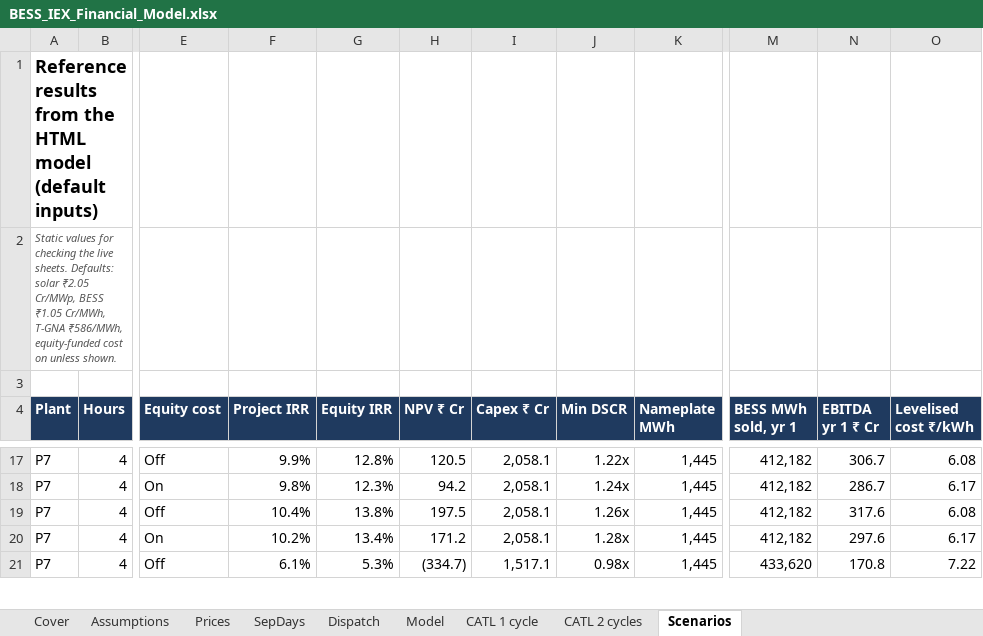
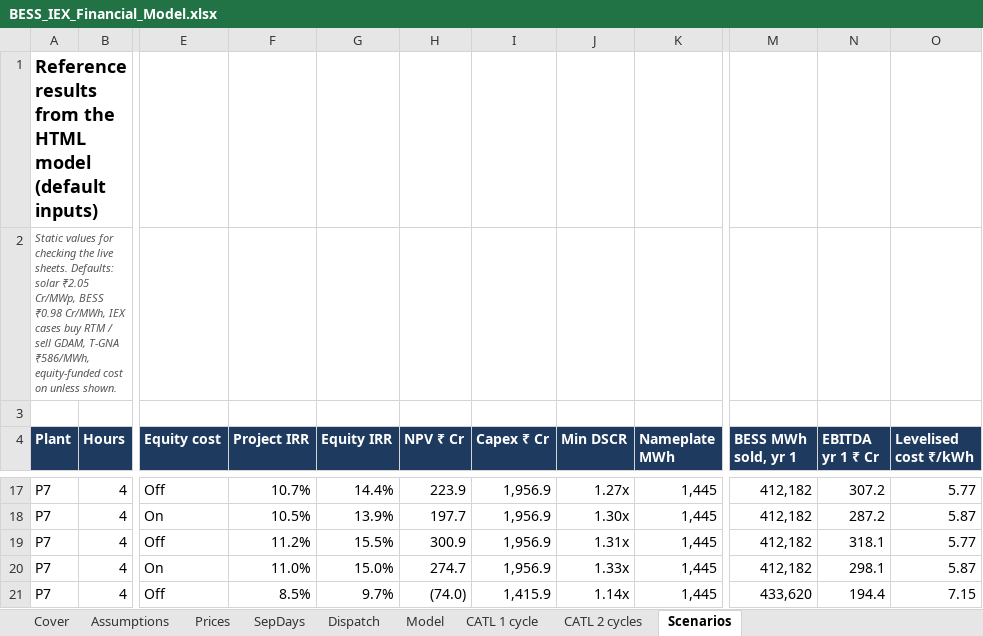
Before and after one commit to Ergplan/BESS-Energy-Sale, an Excel workbook: BESS_IEX_Financial_Model.xlsx, sheet Scenarios, drawn as a sheet; only a part is shown, gaps mark what is left out; values as stored, in another font and other column widths than the file's, no borders; the diff covers the shown part only; the diff names each change by its address in the sheet, - before the commit and + after, or states it on an @@ line.

```diff
--- a/BESS_IEX_Financial_Model.xlsx (sheet Scenarios)
+++ b/BESS_IEX_Financial_Model.xlsx (sheet Scenarios)
-A2 (Plant): …Cr/MWp, BESS ₹1.05 Cr/MWh, T-GNA ₹586/MWh,…
+A2 (Plant): …Cr/MWp, BESS ₹0.98 Cr/MWh, IEX cases buy RTM / sell GDAM, T-GNA ₹586/MWh,…
-F17 (Project IRR): 9.9%
+F17 (Project IRR): 10.7%
-G17 (Equity IRR): 12.8%
+G17 (Equity IRR): 14.4%
-H17 (NPV ₹ Cr): 120.5
+H17 (NPV ₹ Cr): 223.9
-I17:I20 (Capex ₹ Cr): 2,058.1
+I17:I20 (Capex ₹ Cr): 1,956.9
-J17 (Min DSCR): 1.22x
+J17 (Min DSCR): 1.27x
-N17 (EBITDA yr 1 ₹ Cr): 306.7
+N17 (EBITDA yr 1 ₹ Cr): 307.2
-O17 (Levelised cost ₹/kWh): 6.08
+O17 (Levelised cost ₹/kWh): 5.77
-F18 (Project IRR): 9.8%
+F18 (Project IRR): 10.5%
-G18 (Equity IRR): 12.3%
+G18 (Equity IRR): 13.9%
-H18 (NPV ₹ Cr): 94.2
+H18 (NPV ₹ Cr): 197.7
-J18 (Min DSCR): 1.24x
+J18 (Min DSCR): 1.30x
-N18 (EBITDA yr 1 ₹ Cr): 286.7
+N18 (EBITDA yr 1 ₹ Cr): 287.2
-O18 (Levelised cost ₹/kWh): 6.17
+O18 (Levelised cost ₹/kWh): 5.87
-F19 (Project IRR): 10.4%
+F19 (Project IRR): 11.2%
-G19 (Equity IRR): 13.8%
+G19 (Equity IRR): 15.5%
-H19 (NPV ₹ Cr): 197.5
+H19 (NPV ₹ Cr): 300.9
-J19 (Min DSCR): 1.26x
+J19 (Min DSCR): 1.31x
-N19 (EBITDA yr 1 ₹ Cr): 317.6
+N19 (EBITDA yr 1 ₹ Cr): 318.1
-O19 (Levelised cost ₹/kWh): 6.08
+O19 (Levelised cost ₹/kWh): 5.77
-F20 (Project IRR): 10.2%
+F20 (Project IRR): 11.0%
-G20 (Equity IRR): 13.4%
+G20 (Equity IRR): 15.0%
-H20 (NPV ₹ Cr): 171.2
+H20 (NPV ₹ Cr): 274.7
-J20 (Min DSCR): 1.28x
+J20 (Min DSCR): 1.33x
-N20 (EBITDA yr 1 ₹ Cr): 297.6
+N20 (EBITDA yr 1 ₹ Cr): 298.1
-O20 (Levelised cost ₹/kWh): 6.17
+O20 (Levelised cost ₹/kWh): 5.87
-F21 (Project IRR): 6.1%
+F21 (Project IRR): 8.5%
-G21 (Equity IRR): 5.3%
+G21 (Equity IRR): 9.7%
-H21 (NPV ₹ Cr): (334.7)
+H21 (NPV ₹ Cr): (74.0)
-I21 (Capex ₹ Cr): 1,517.1
+I21 (Capex ₹ Cr): 1,415.9
-J21 (Min DSCR): 0.98x
+J21 (Min DSCR): 1.14x
-N21 (EBITDA yr 1 ₹ Cr): 170.8
+N21 (EBITDA yr 1 ₹ Cr): 194.4
-O21 (Levelised cost ₹/kWh): 7.22
+O21 (Levelised cost ₹/kWh): 7.15
```
Also changed, not shown: 445 edited cells elsewhere in this sheet, sheet Assumptions, 9 other files.
